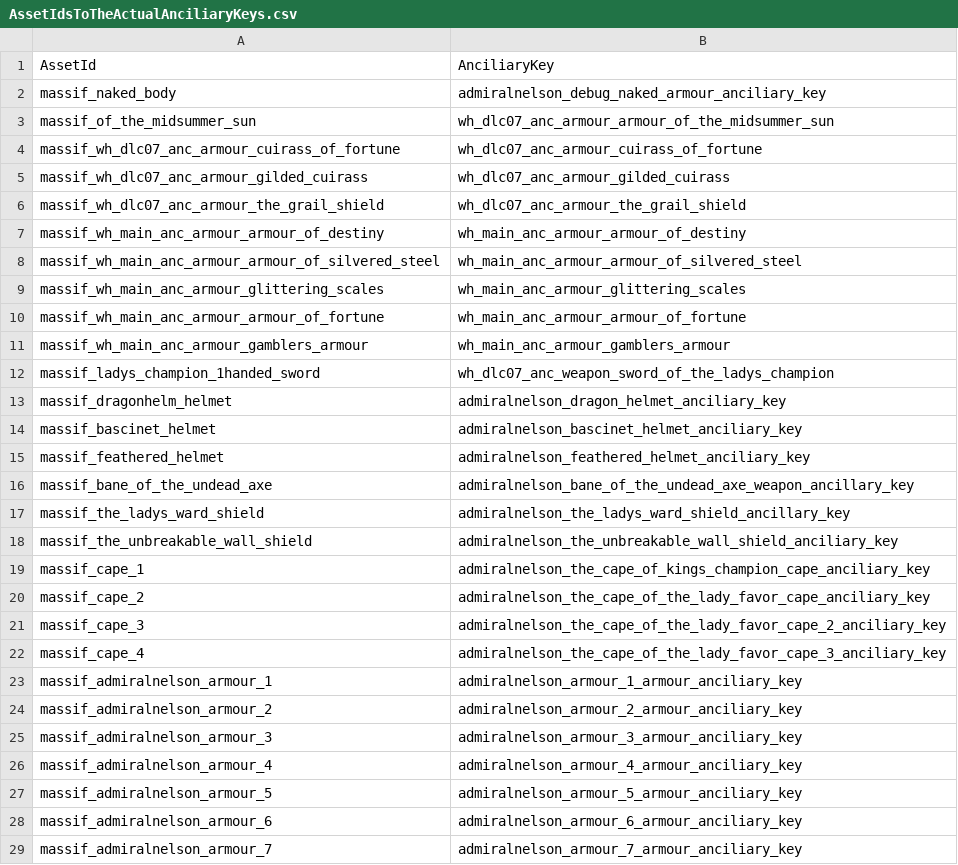
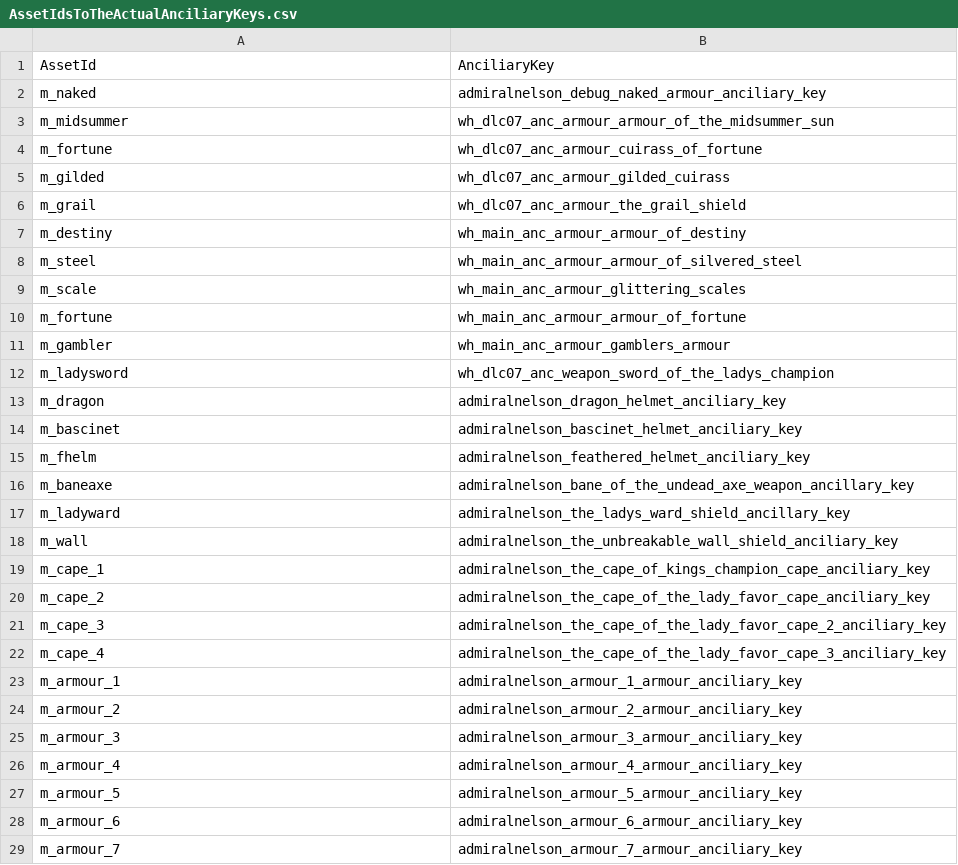
Before and after one commit to admiralnelson/the-royal-armoury-of-bretonnia, a CSV file: generate massif lords armour combinations/AssetIdsToTheActualAnciliaryKeys.csv, drawn as a sheet; only a part is shown; the diff covers the shown part only.

```diff
--- a/generate massif lords armour combinations/AssetIdsToTheActualAnciliaryKeys.csv
+++ b/generate massif lords armour combinations/AssetIdsToTheActualAnciliaryKeys.csv
@@ -1,29 +1,29 @@
 AssetId,AnciliaryKey
-massif_naked_body,admiralnelson_debug_naked_armour_anciliary_key
-massif_of_the_midsummer_sun,wh_dlc07_anc_armour_armour_of_the_midsummer_sun
-massif_wh_dlc07_anc_armour_cuirass_of_fortune,wh_dlc07_anc_armour_cuirass_of_fortune
-massif_wh_dlc07_anc_armour_gilded_cuirass,wh_dlc07_anc_armour_gilded_cuirass
-massif_wh_dlc07_anc_armour_the_grail_shield,wh_dlc07_anc_armour_the_grail_shield
-massif_wh_main_anc_armour_armour_of_destiny,wh_main_anc_armour_armour_of_destiny
-massif_wh_main_anc_armour_armour_of_silvered_steel,wh_main_anc_armour_armour_of_silvered_steel
-massif_wh_main_anc_armour_glittering_scales,wh_main_anc_armour_glittering_scales
-massif_wh_main_anc_armour_armour_of_fortune,wh_main_anc_armour_armour_of_fortune
-massif_wh_main_anc_armour_gamblers_armour,wh_main_anc_armour_gamblers_armour
-massif_ladys_champion_1handed_sword,wh_dlc07_anc_weapon_sword_of_the_ladys_champion
-massif_dragonhelm_helmet,admiralnelson_dragon_helmet_anciliary_key
-massif_bascinet_helmet,admiralnelson_bascinet_helmet_anciliary_key
-massif_feathered_helmet,admiralnelson_feathered_helmet_anciliary_key
-massif_bane_of_the_undead_axe,admiralnelson_bane_of_the_undead_axe_weapon_ancillary_key
-massif_the_ladys_ward_shield,admiralnelson_the_ladys_ward_shield_ancillary_key
-massif_the_unbreakable_wall_shield,admiralnelson_the_unbreakable_wall_shield_anciliary_key
-massif_cape_1,admiralnelson_the_cape_of_kings_champion_cape_anciliary_key
-massif_cape_2,admiralnelson_the_cape_of_the_lady_favor_cape_anciliary_key
-massif_cape_3,admiralnelson_the_cape_of_the_lady_favor_cape_2_anciliary_key
-massif_cape_4,admiralnelson_the_cape_of_the_lady_favor_cape_3_anciliary_key
-massif_admiralnelson_armour_1,admiralnelson_armour_1_armour_anciliary_key
-massif_admiralnelson_armour_2,admiralnelson_armour_2_armour_anciliary_key
-massif_admiralnelson_armour_3,admiralnelson_armour_3_armour_anciliary_key
-massif_admiralnelson_armour_4,admiralnelson_armour_4_armour_anciliary_key
-massif_admiralnelson_armour_5,admiralnelson_armour_5_armour_anciliary_key
-massif_admiralnelson_armour_6,admiralnelson_armour_6_armour_anciliary_key
-massif_admiralnelson_armour_7,admiralnelson_armour_7_armour_anciliary_key
+m_naked,admiralnelson_debug_naked_armour_anciliary_key
+m_midsummer,wh_dlc07_anc_armour_armour_of_the_midsummer_sun
+m_fortune,wh_dlc07_anc_armour_cuirass_of_fortune
+m_gilded,wh_dlc07_anc_armour_gilded_cuirass
+m_grail,wh_dlc07_anc_armour_the_grail_shield
+m_destiny,wh_main_anc_armour_armour_of_destiny
+m_steel,wh_main_anc_armour_armour_of_silvered_steel
+m_scale,wh_main_anc_armour_glittering_scales
+m_fortune,wh_main_anc_armour_armour_of_fortune
+m_gambler,wh_main_anc_armour_gamblers_armour
+m_ladysword,wh_dlc07_anc_weapon_sword_of_the_ladys_champion
+m_dragon,admiralnelson_dragon_helmet_anciliary_key
+m_bascinet,admiralnelson_bascinet_helmet_anciliary_key
+m_fhelm,admiralnelson_feathered_helmet_anciliary_key
+m_baneaxe,admiralnelson_bane_of_the_undead_axe_weapon_ancillary_key
+m_ladyward,admiralnelson_the_ladys_ward_shield_ancillary_key
+m_wall,admiralnelson_the_unbreakable_wall_shield_anciliary_key
+m_cape_1,admiralnelson_the_cape_of_kings_champion_cape_anciliary_key
+m_cape_2,admiralnelson_the_cape_of_the_lady_favor_cape_anciliary_key
+m_cape_3,admiralnelson_the_cape_of_the_lady_favor_cape_2_anciliary_key
+m_cape_4,admiralnelson_the_cape_of_the_lady_favor_cape_3_anciliary_key
+m_armour_1,admiralnelson_armour_1_armour_anciliary_key
+m_armour_2,admiralnelson_armour_2_armour_anciliary_key
+m_armour_3,admiralnelson_armour_3_armour_anciliary_key
+m_armour_4,admiralnelson_armour_4_armour_anciliary_key
+m_armour_5,admiralnelson_armour_5_armour_anciliary_key
+m_armour_6,admiralnelson_armour_6_armour_anciliary_key
+m_armour_7,admiralnelson_armour_7_armour_anciliary_key
```
Also changed, not shown: 65 edited cells elsewhere in this file, generate massif lords armour combinations/AssetIdsToTheActualAssetFilenames.csv, generate massif lords armour combinations/FaceAndBasicLooks.csv, 8 other files.
